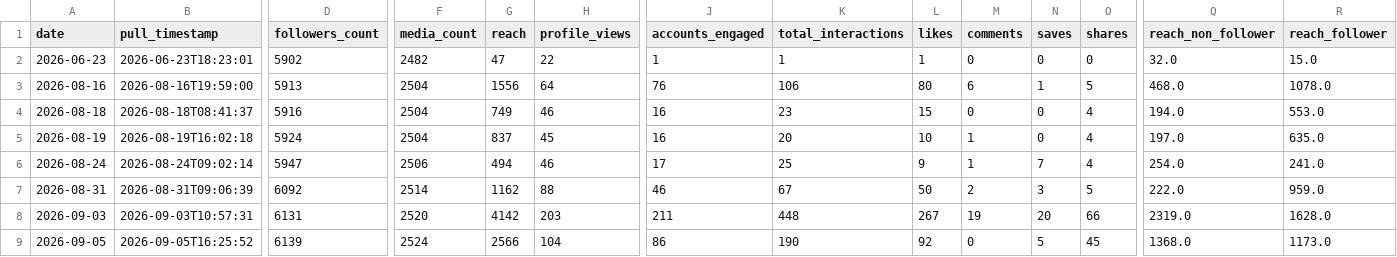
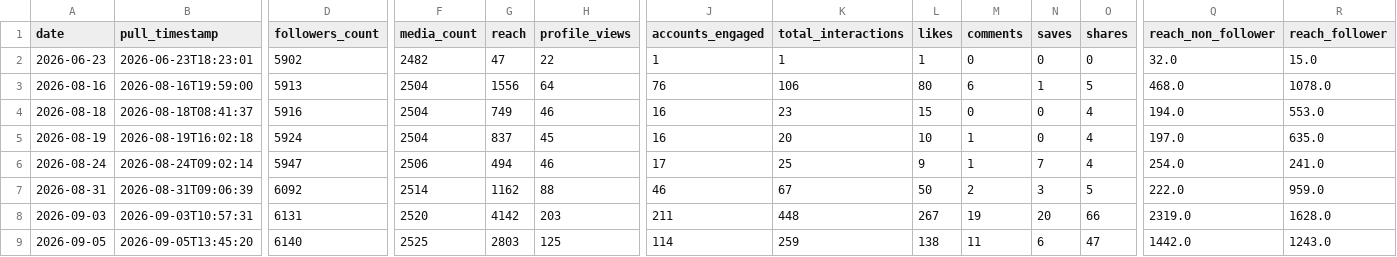
Before and after one commit to Claudiae09/init-instagram-pipeline, a CSV file: csv/account_insights.csv, drawn as a sheet; only a part is shown, gaps mark what is left out; the diff names each change by its address in the sheet, - before the commit and + after, or states it on an @@ line.

```diff
--- a/csv/account_insights.csv
+++ b/csv/account_insights.csv
-B9 (pull_timestamp): 2026-09-05T16:25:52
+B9 (pull_timestamp): 2026-09-05T13:45:20
-D9 (followers_count): 6139
+D9 (followers_count): 6140
-F9 (media_count): 2524
+F9 (media_count): 2525
-G9 (reach): 2566
+G9 (reach): 2803
-H9 (profile_views): 104
+H9 (profile_views): 125
-J9 (accounts_engaged): 86
+J9 (accounts_engaged): 114
-K9 (total_interactions): 190
+K9 (total_interactions): 259
-L9 (likes): 92
+L9 (likes): 138
-M9 (comments): 0
+M9 (comments): 11
-N9 (saves): 5
+N9 (saves): 6
-O9 (shares): 45
+O9 (shares): 47
-Q9 (reach_non_follower): 1368.0
+Q9 (reach_non_follower): 1442.0
-R9 (reach_follower): 1173.0
+R9 (reach_follower): 1243.0
```
Also changed, not shown: csv/stories.csv, 3 other files.
